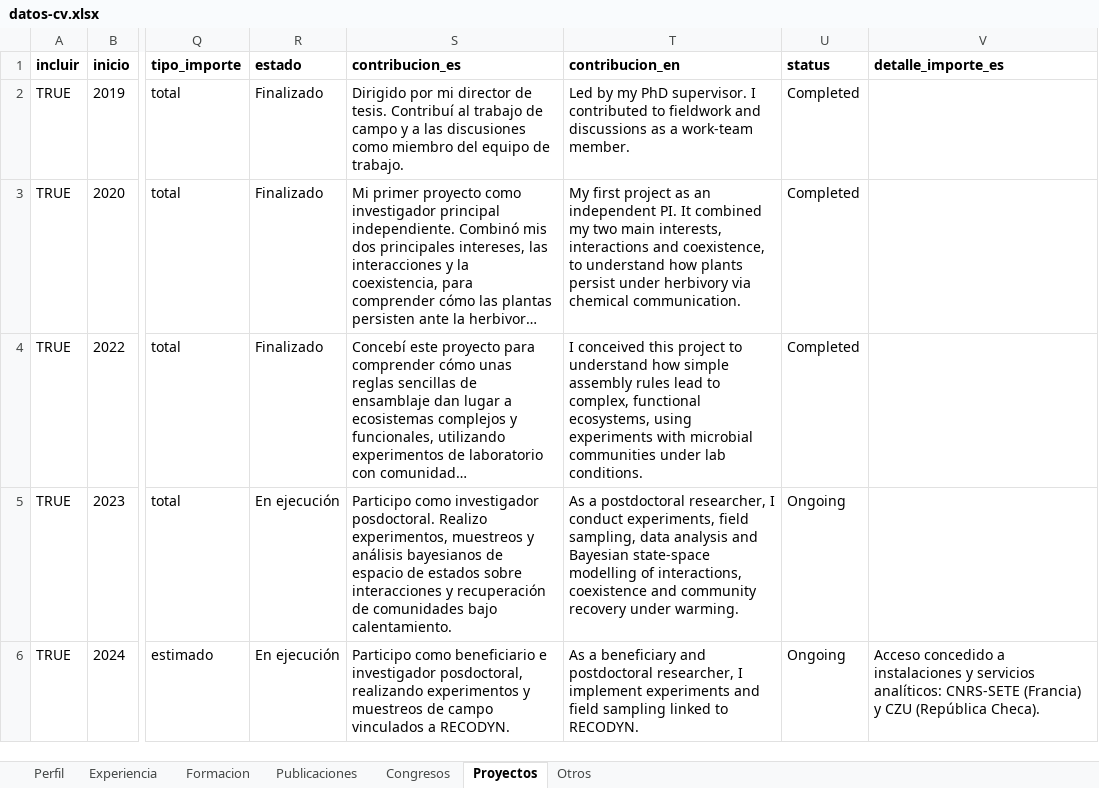
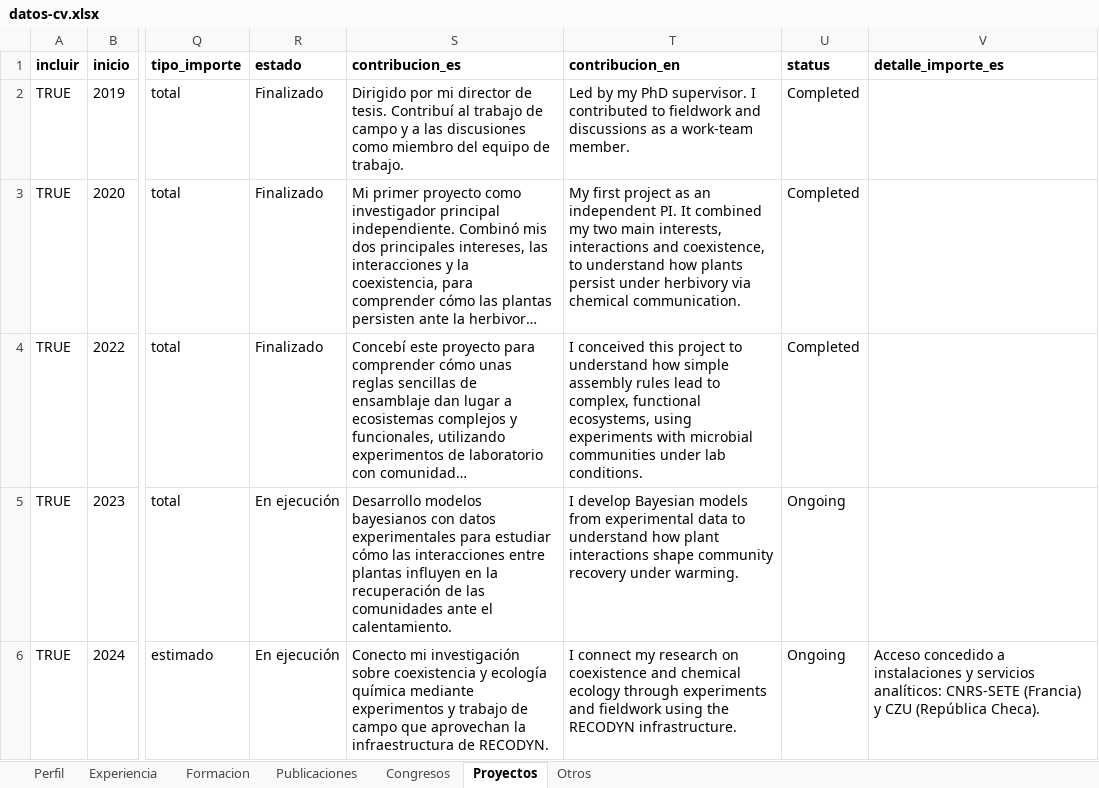
Before and after one commit to Granjel/cv, an Excel workbook: input/datos-cv.xlsx, sheet Proyectos, drawn as a sheet; only a part is shown, gaps mark what is left out; long unchanged cells end in …; values as stored, in another font and other column widths than the file's, no borders; the diff names each change by its address in the sheet, - before the commit and + after, or states it on an @@ line.

Commit message:
Update CVA narrative and record remaining review tasks
Save the bilingual summary, current project notes and latest manual source edits with matching CVA PDFs. Record the outstanding content, transfer classification, funding, mobility and submission-format reviews in the README.

```diff
--- a/input/datos-cv.xlsx (sheet Proyectos)
+++ b/input/datos-cv.xlsx (sheet Proyectos)
-S5 (contribucion_es): Participo como investigador posdoctoral. Realizo experimentos, muestreos y análisis bayesianos de espacio de estados sobre interacciones y recuperación de comunidades bajo calentamiento.
+S5 (contribucion_es): Desarrollo modelos bayesianos con datos experimentales para estudiar cómo las interacciones entre plantas influyen en la recuperación de las comunidades ante el calentamiento.
-T5 (contribucion_en): As a postdoctoral researcher, I conduct experiments, field sampling, data analysis and Bayesian state-space modelling of interactions, coexistence and community recovery…
+T5 (contribucion_en): I develop Bayesian models from experimental data to understand how plant interactions shape community recovery…
-S6 (contribucion_es): Participo como beneficiario e investigador posdoctoral, realizando experimentos y muestreos de campo vinculados a RECODYN.
+S6 (contribucion_es): Conecto mi investigación sobre coexistencia y ecología química mediante experimentos y trabajo de campo que aprovechan la infraestructura de RECODYN.
-T6 (contribucion_en): As a beneficiary and postdoctoral researcher, I implement experiments and field sampling linked to RECODYN.
+T6 (contribucion_en): I connect my research on coexistence and chemical ecology through experiments and fieldwork using the RECODYN infrastructure.
```
Also changed, not shown: sheet Publicaciones, 5 other files.
